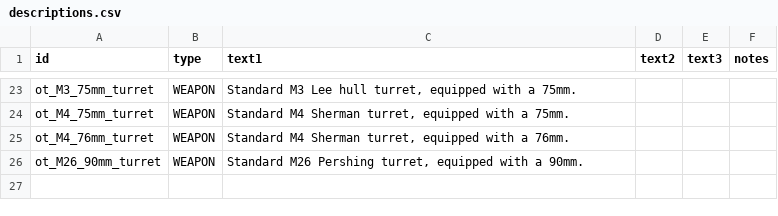
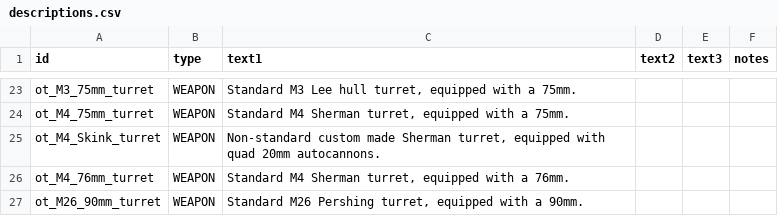
Before and after one commit to OfflcerSam/TankSector, a CSV file: data/strings/descriptions.csv, drawn as a sheet; only a part is shown, gaps mark what is left out; the shorter side is filled out with more unchanged rows.

```diff
--- a/data/strings/descriptions.csv
+++ b/data/strings/descriptions.csv
@@ -29,2 +29,3 @@ ot_M3_75mm_turret,WEAPON,"Standard M3 Lee hull turret, equipped with a 75mm.",,,
 ot_M4_75mm_turret,WEAPON,"Standard M4 Sherman turret, equipped with a 75mm.",,,
+ot_M4_Skink_turret,WEAPON,"Non-standard custom made Sherman turret, equipped with quad 20mm autocannons.",,,
 ot_M4_76mm_turret,WEAPON,"Standard M4 Sherman turret, equipped with a 76mm.",,,
```
Also changed, not shown: data/campaign/sim_opponents.csv, data/weapons/weapon_data.csv, 5 other files.
